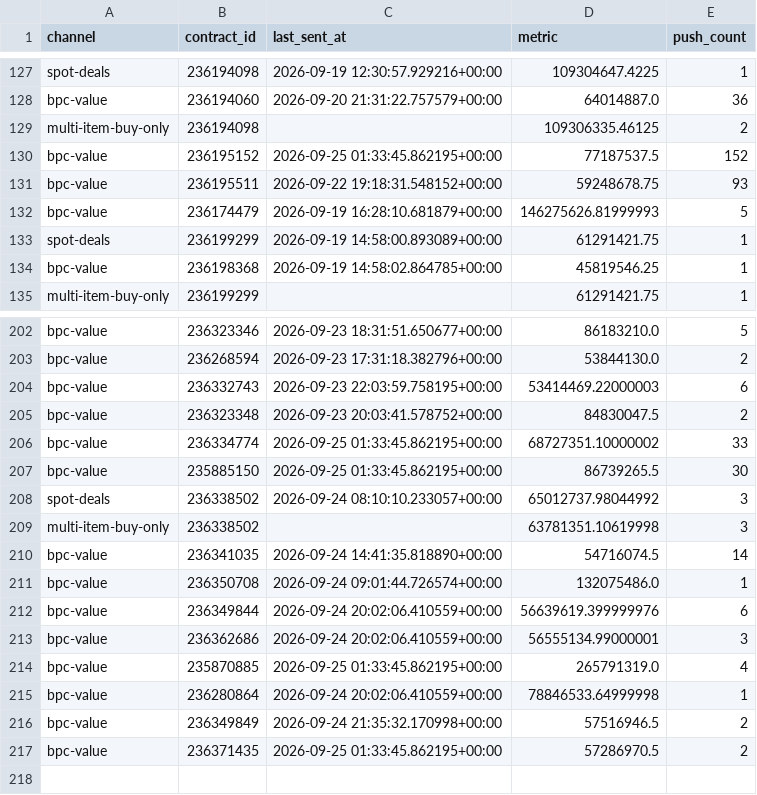
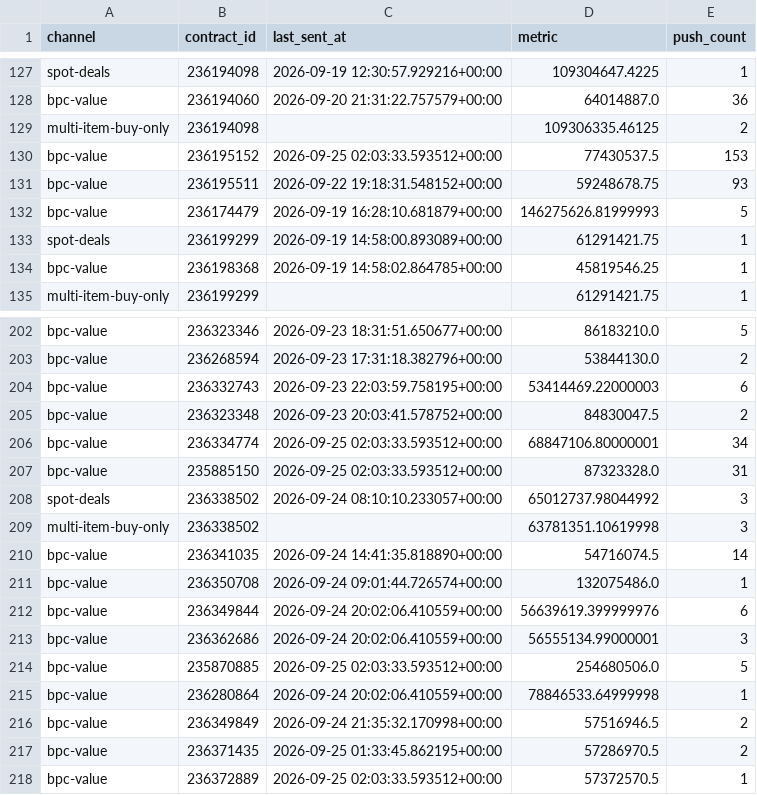
Before and after one commit to samson8964/chatgpt-eve, a CSV file: results/state/mail_push_history.csv, drawn as a sheet; only a part is shown, gaps mark what is left out.

```diff
--- a/results/state/mail_push_history.csv
+++ b/results/state/mail_push_history.csv
@@ -129,3 +129,3 @@ bpc-value,236194060,2026-09-20 21:31:22.757579+00:00,64014887.0,36
 multi-item-buy-only,236194098,,109306335.46125,2
-bpc-value,236195152,2026-09-25 01:33:45.862195+00:00,77187537.5,152
+bpc-value,236195152,2026-09-25 02:03:33.593512+00:00,77430537.5,153
 bpc-value,236195511,2026-09-22 19:18:31.548152+00:00,59248678.75,93
@@ -205,4 +205,4 @@ bpc-value,236332743,2026-09-23 22:03:59.758195+00:00,53414469.22000003,6
 bpc-value,236323348,2026-09-23 20:03:41.578752+00:00,84830047.5,2
-bpc-value,236334774,2026-09-25 01:33:45.862195+00:00,68727351.10000002,33
-bpc-value,235885150,2026-09-25 01:33:45.862195+00:00,86739265.5,30
+bpc-value,236334774,2026-09-25 02:03:33.593512+00:00,68847106.80000001,34
+bpc-value,235885150,2026-09-25 02:03:33.593512+00:00,87323328.0,31
 spot-deals,236338502,2026-09-24 08:10:10.233057+00:00,65012737.98044992,3
@@ -213,3 +213,3 @@ bpc-value,236349844,2026-09-24 20:02:06.410559+00:00,56639619.399999976,6
 bpc-value,236362686,2026-09-24 20:02:06.410559+00:00,56555134.99000001,3
-bpc-value,235870885,2026-09-25 01:33:45.862195+00:00,265791319.0,4
+bpc-value,235870885,2026-09-25 02:03:33.593512+00:00,254680506.0,5
 bpc-value,236280864,2026-09-24 20:02:06.410559+00:00,78846533.64999998,1
@@ -217 +217,2 @@ bpc-value,236349849,2026-09-24 21:35:32.170998+00:00,57516946.5,2
 bpc-value,236371435,2026-09-25 01:33:45.862195+00:00,57286970.5,2
+bpc-value,236372889,2026-09-25 02:03:33.593512+00:00,57372570.5,1
```
Also changed, not shown: results/latest/all_executable_scored.csv, results/latest/bpc_value_opportunities_v2.csv, 19 other files.
